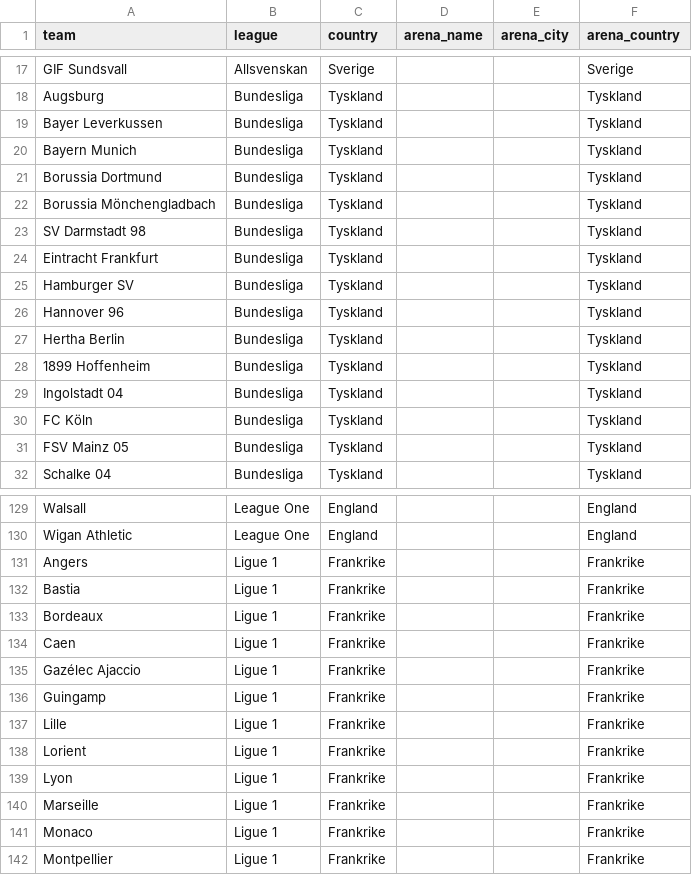
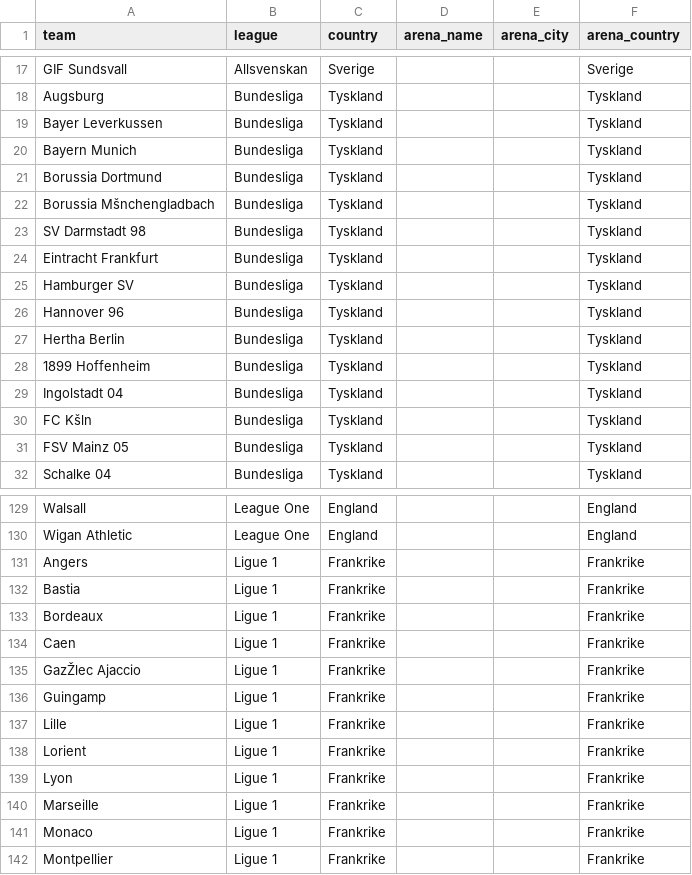
Before and after one commit to LucAwater/easyfootball, a CSV file: content/themes/elements/data/easyfootball-teams.csv, drawn as a sheet; only a part is shown, gaps mark what is left out; the diff covers the shown part only.

```diff
--- a/content/themes/elements/data/easyfootball-teams.csv
+++ b/content/themes/elements/data/easyfootball-teams.csv
@@ -21,3 +21,3 @@ Bayern Munich;Bundesliga;Tyskland;;;Tyskland
 Borussia Dortmund;Bundesliga;Tyskland;;;Tyskland
-Borussia Mönchengladbach;Bundesliga;Tyskland;;;Tyskland
+Borussia Mšnchengladbach;Bundesliga;Tyskland;;;Tyskland
 SV Darmstadt 98;Bundesliga;Tyskland;;;Tyskland
@@ -29,3 +29,3 @@ Hertha Berlin;Bundesliga;Tyskland;;;Tyskland
 Ingolstadt 04;Bundesliga;Tyskland;;;Tyskland
-FC Köln;Bundesliga;Tyskland;;;Tyskland
+FC Kšln;Bundesliga;Tyskland;;;Tyskland
 FSV Mainz 05;Bundesliga;Tyskland;;;Tyskland
@@ -134,3 +134,3 @@ Bordeaux;Ligue 1;Frankrike;;;Frankrike
 Caen;Ligue 1;Frankrike;;;Frankrike
-Gazélec Ajaccio;Ligue 1;Frankrike;;;Frankrike
+GazŽlec Ajaccio;Ligue 1;Frankrike;;;Frankrike
 Guingamp;Ligue 1;Frankrike;;;Frankrike
```
Also changed, not shown: 50 edited cells elsewhere in this file, 4 other files.
